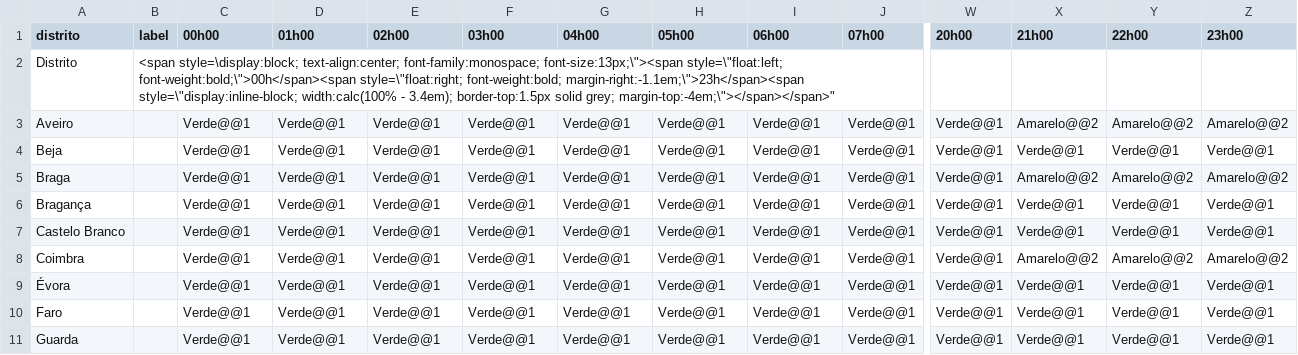
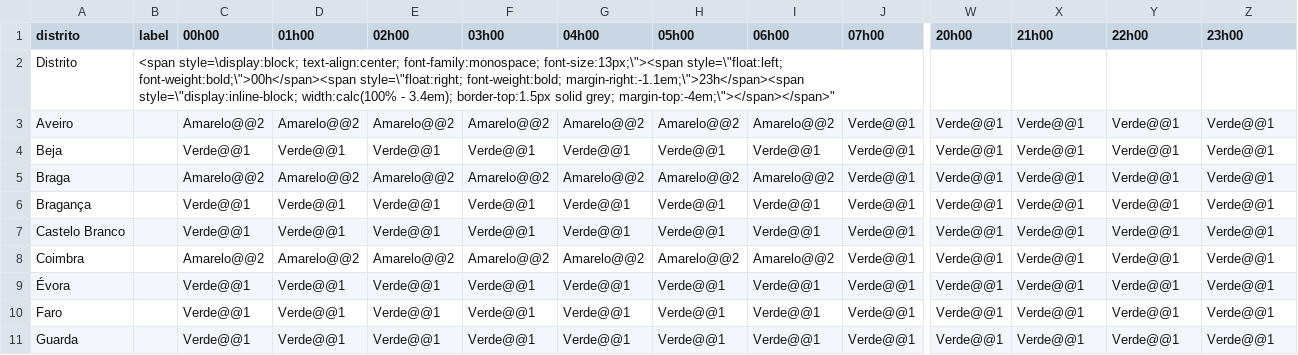
Before and after one commit to CatiaBarros/Avisos_diarios_IPMA, a CSV file: avisos_precipita_o.csv, drawn as a sheet; only a part is shown, gaps mark what is left out; the diff covers the shown part only; the diff names each change by its address in the sheet, - before the commit and + after, or states it on an @@ line.

```diff
--- a/avisos_precipita_o.csv
+++ b/avisos_precipita_o.csv
-C3 (00h00): Verde@@1
+C3 (00h00): Amarelo@@2
-D3 (01h00): Verde@@1
+D3 (01h00): Amarelo@@2
-E3 (02h00): Verde@@1
+E3 (02h00): Amarelo@@2
-F3 (03h00): Verde@@1
+F3 (03h00): Amarelo@@2
-G3 (04h00): Verde@@1
+G3 (04h00): Amarelo@@2
-H3 (05h00): Verde@@1
+H3 (05h00): Amarelo@@2
-I3 (06h00): Verde@@1
+I3 (06h00): Amarelo@@2
-X3 (21h00): Amarelo@@2
+X3 (21h00): Verde@@1
-Y3 (22h00): Amarelo@@2
+Y3 (22h00): Verde@@1
-Z3 (23h00): Amarelo@@2
+Z3 (23h00): Verde@@1
-C5 (00h00): Verde@@1
+C5 (00h00): Amarelo@@2
-D5 (01h00): Verde@@1
+D5 (01h00): Amarelo@@2
-E5 (02h00): Verde@@1
+E5 (02h00): Amarelo@@2
-F5 (03h00): Verde@@1
+F5 (03h00): Amarelo@@2
-G5 (04h00): Verde@@1
+G5 (04h00): Amarelo@@2
-H5 (05h00): Verde@@1
+H5 (05h00): Amarelo@@2
-I5 (06h00): Verde@@1
+I5 (06h00): Amarelo@@2
-X5 (21h00): Amarelo@@2
+X5 (21h00): Verde@@1
-Y5 (22h00): Amarelo@@2
+Y5 (22h00): Verde@@1
-Z5 (23h00): Amarelo@@2
+Z5 (23h00): Verde@@1
-C8 (00h00): Verde@@1
+C8 (00h00): Amarelo@@2
-D8 (01h00): Verde@@1
+D8 (01h00): Amarelo@@2
-E8 (02h00): Verde@@1
+E8 (02h00): Amarelo@@2
-F8 (03h00): Verde@@1
+F8 (03h00): Amarelo@@2
-G8 (04h00): Verde@@1
+G8 (04h00): Amarelo@@2
-H8 (05h00): Verde@@1
+H8 (05h00): Amarelo@@2
-I8 (06h00): Verde@@1
+I8 (06h00): Amarelo@@2
-X8 (21h00): Amarelo@@2
+X8 (21h00): Verde@@1
-Y8 (22h00): Amarelo@@2
+Y8 (22h00): Verde@@1
-Z8 (23h00): Amarelo@@2
+Z8 (23h00): Verde@@1
```
Also changed, not shown: 50 edited cells elsewhere in this file, 1 other file.
